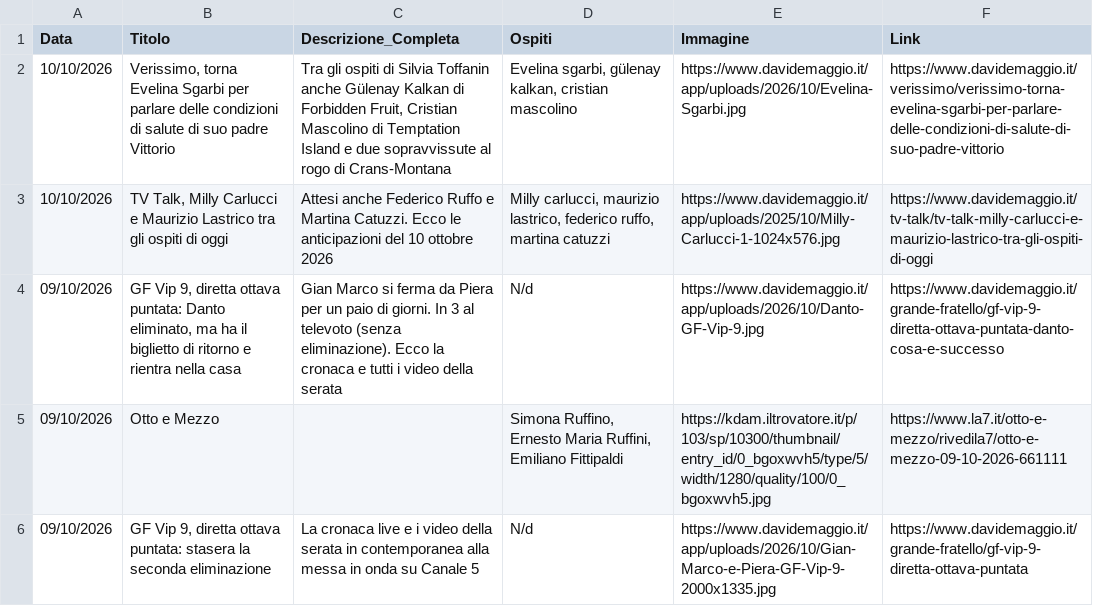
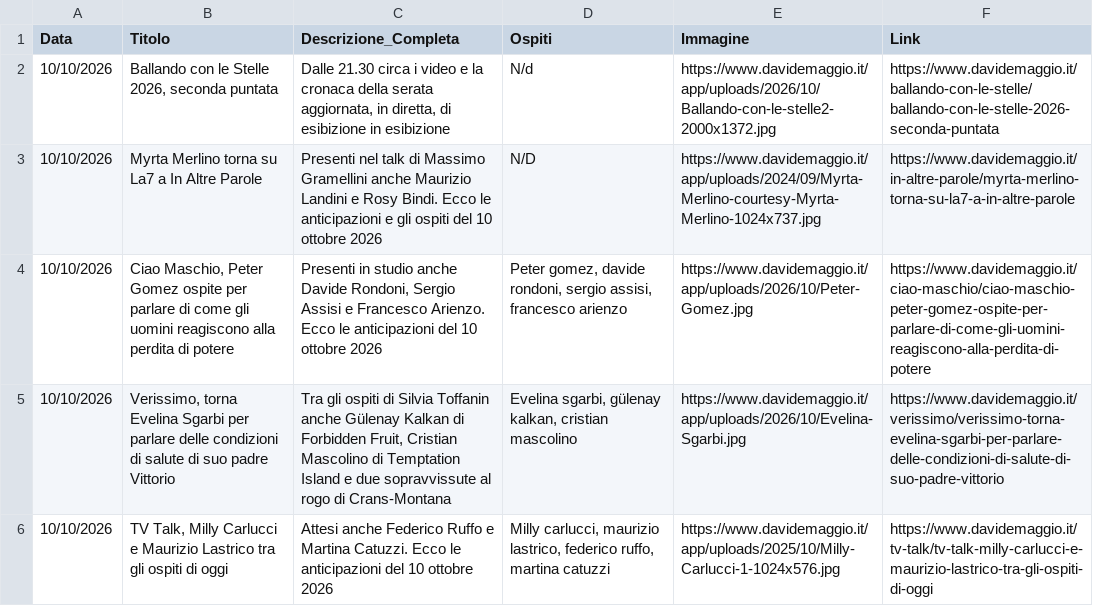
Before and after one commit to NVPasetti/strumenti_editoria_nvp, a CSV file: ospiti_tv.csv, drawn as a sheet; only a part is shown; the shorter side is filled out with more unchanged rows.

```diff
--- a/ospiti_tv.csv
+++ b/ospiti_tv.csv
@@ -1,2 +1,5 @@
 Data,Titolo,Descrizione_Completa,Ospiti,Immagine,Link
+10/10/2026,"Ballando con le Stelle 2026, seconda puntata","Dalle 21.30 circa i video e la cronaca della serata aggiornata, in diretta, di esibizione in esibizione",N/d,https://www.davidemaggio.it/app/uploads/2026/10/Ballando-con-le-stelle2-2000x1372.jpg,https://www.davidemaggio.it/ballando-con-le-stelle/ballando-con-le-stelle-2026-seconda-puntata
+10/10/2026,Myrta Merlino torna su La7 a In Altre Parole,Presenti nel talk di Massimo Gramellini anche Maurizio Landini e Rosy Bindi. Ecco le anticipazioni e gli ospiti del 10 ottobre 2026,N/D,https://www.davidemaggio.it/app/uploads/2024/09/Myrta-Merlino-courtesy-Myrta-Merlino-1024x737.jpg,https://www.davidemaggio.it/in-altre-parole/myrta-merlino-torna-su-la7-a-in-altre-parole
+10/10/2026,"Ciao Maschio, Peter Gomez ospite per parlare di come gli uomini reagiscono alla perdita di potere","Presenti in studio anche Davide Rondoni, Sergio Assisi e Francesco Arienzo. Ecco le anticipazioni del 10 ottobre 2026","Peter gomez, davide rondoni, sergio assisi, francesco arienzo",https://www.davidemaggio.it/app/uploads/2026/10/Peter-Gomez.jpg,https://www.davidemaggio.it/ciao-maschio/ciao-maschio-peter-gomez-ospite-per-parlare-di-come-gli-uomini-reagiscono-alla-perdita-di-potere
 10/10/2026,"Verissimo, torna Evelina Sgarbi per parlare delle condizioni di salute di suo padre Vittorio","Tra gli ospiti di Silvia Toffanin anche Gülenay Kalkan di Forbidden Fruit, Cristian Mascolino di Temptation Island e due sopravvissute al rogo di Crans-Montana","Evelina sgarbi, gülenay kalkan, cristian mascolino",https://www.davidemaggio.it/app/uploads/2026/10/Evelina-Sgarbi.jpg,https://www.davidemaggio.it/verissimo/verissimo-torna-evelina-sgarbi-per-parlare-delle-condizioni-di-salute-di-suo-padre-vittorio
```
